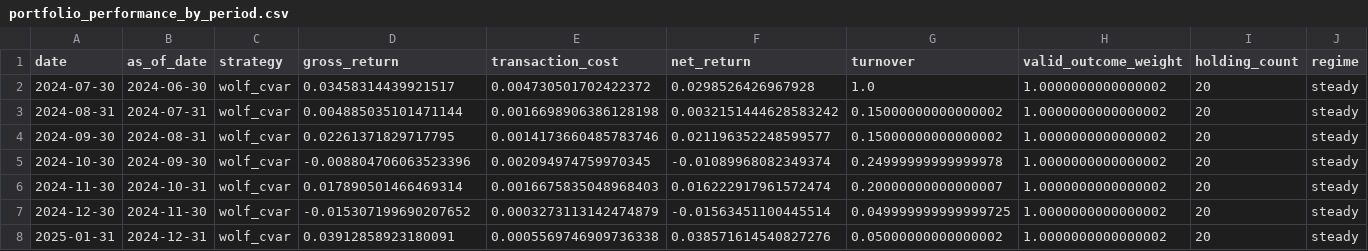
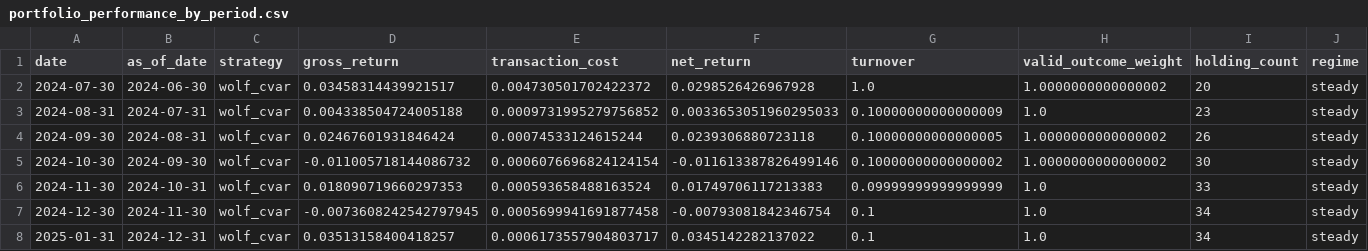
Before and after one commit to rohen97/Quantitative-Optimisation-Risk-Engine, a CSV file: reports/releases/2026-08-07-full-universe/validation/portfolio_performance_by_period.csv, drawn as a sheet; only a part is shown; the diff covers the shown part only; the diff names each change by its address in the sheet, - before the commit and + after, or states it on an @@ line.

```diff
--- a/reports/releases/2026-08-07-full-universe/validation/portfolio_performance_by_period.csv
+++ b/reports/releases/2026-08-07-full-universe/validation/portfolio_performance_by_period.csv
-D3 (gross_return): 0.004885035101471144
+D3 (gross_return): 0.004338504724005188
-E3 (transaction_cost): 0.0016698906386128198
+E3 (transaction_cost): 0.0009731995279756852
-F3 (net_return): 0.0032151444628583242
+F3 (net_return): 0.0033653051960295033
-G3 (turnover): 0.15000000000000002
+G3 (turnover): 0.10000000000000009
-H3 (valid_outcome_weight): 1.0000000000000002
+H3 (valid_outcome_weight): 1.0
-I3 (holding_count): 20
+I3 (holding_count): 23
-D4 (gross_return): 0.02261371829717795
+D4 (gross_return): 0.02467601931846424
-E4 (transaction_cost): 0.0014173660485783746
+E4 (transaction_cost): 0.00074533124615244
-F4 (net_return): 0.021196352248599577
+F4 (net_return): 0.0239306880723118
-G4 (turnover): 0.15000000000000002
+G4 (turnover): 0.10000000000000005
-I4 (holding_count): 20
+I4 (holding_count): 26
-D5 (gross_return): -0.008804706063523396
+D5 (gross_return): -0.011005718144086732
-E5 (transaction_cost): 0.002094974759970345
+E5 (transaction_cost): 0.0006076696824124154
-F5 (net_return): -0.01089968082349374
+F5 (net_return): -0.011613387826499146
-G5 (turnover): 0.24999999999999978
+G5 (turnover): 0.10000000000000002
-I5 (holding_count): 20
+I5 (holding_count): 30
-D6 (gross_return): 0.017890501466469314
+D6 (gross_return): 0.018090719660297353
-E6 (transaction_cost): 0.0016675835048968403
+E6 (transaction_cost): 0.000593658488163524
-F6 (net_return): 0.016222917961572474
+F6 (net_return): 0.01749706117213383
-G6 (turnover): 0.20000000000000007
+G6 (turnover): 0.09999999999999999
-H6:H8 (valid_outcome_weight): 1.0000000000000002
+H6:H8 (valid_outcome_weight): 1.0
-I6 (holding_count): 20
+I6 (holding_count): 33
-D7 (gross_return): -0.015307199690207652
+D7 (gross_return): -0.0073608242542797945
-E7 (transaction_cost): 0.0003273113142474879
+E7 (transaction_cost): 0.0005699941691877458
-F7 (net_return): -0.01563451100445514
+F7 (net_return): -0.00793081842346754
-G7 (turnover): 0.049999999999999725
+G7 (turnover): 0.1
-I7:I8 (holding_count): 20
+I7:I8 (holding_count): 34
-D8 (gross_return): 0.03912858923180091
+D8 (gross_return): 0.03513158400418257
-E8 (transaction_cost): 0.0005569746909736338
+E8 (transaction_cost): 0.0006173557904803717
-F8 (net_return): 0.038571614540827276
+F8 (net_return): 0.0345142282137022
-G8 (turnover): 0.05000000000000002
+G8 (turnover): 0.1
```
Also changed, not shown: 67 edited cells elsewhere in this file, reports/backtests/1997_to_latest/bias_and_limitations.csv, reports/releases/2026-08-07-full-universe/validation/benchmark_significance_report.csv, 32 other files.
